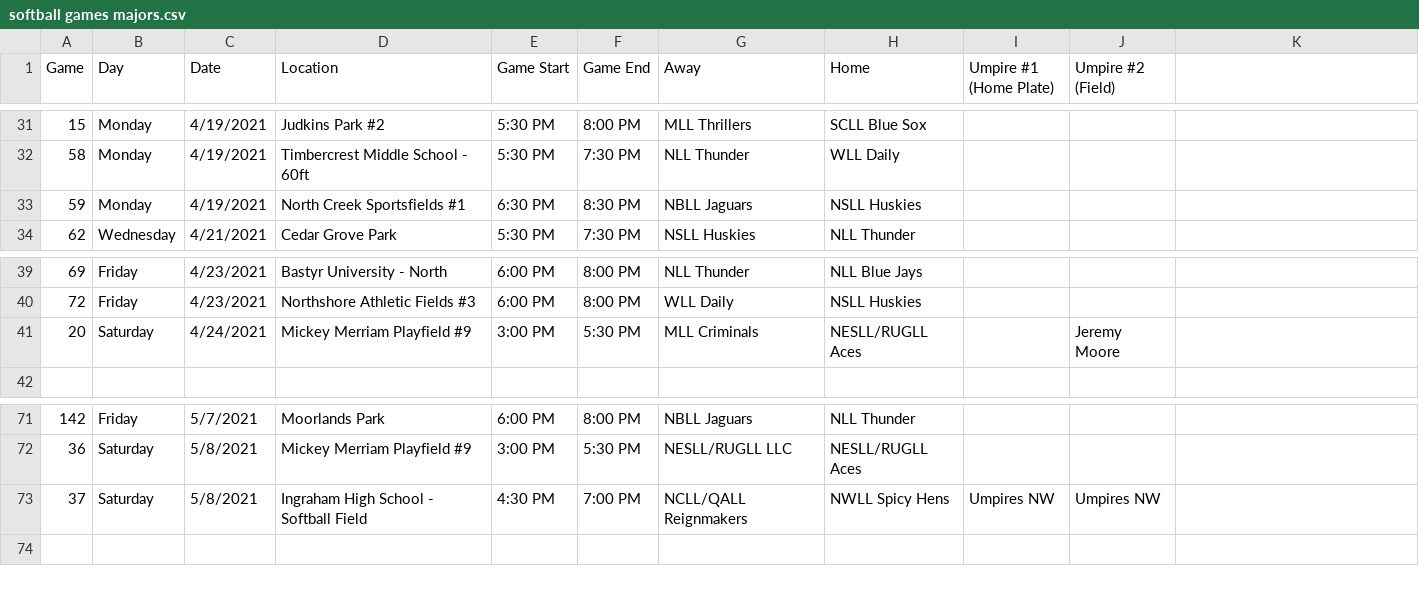
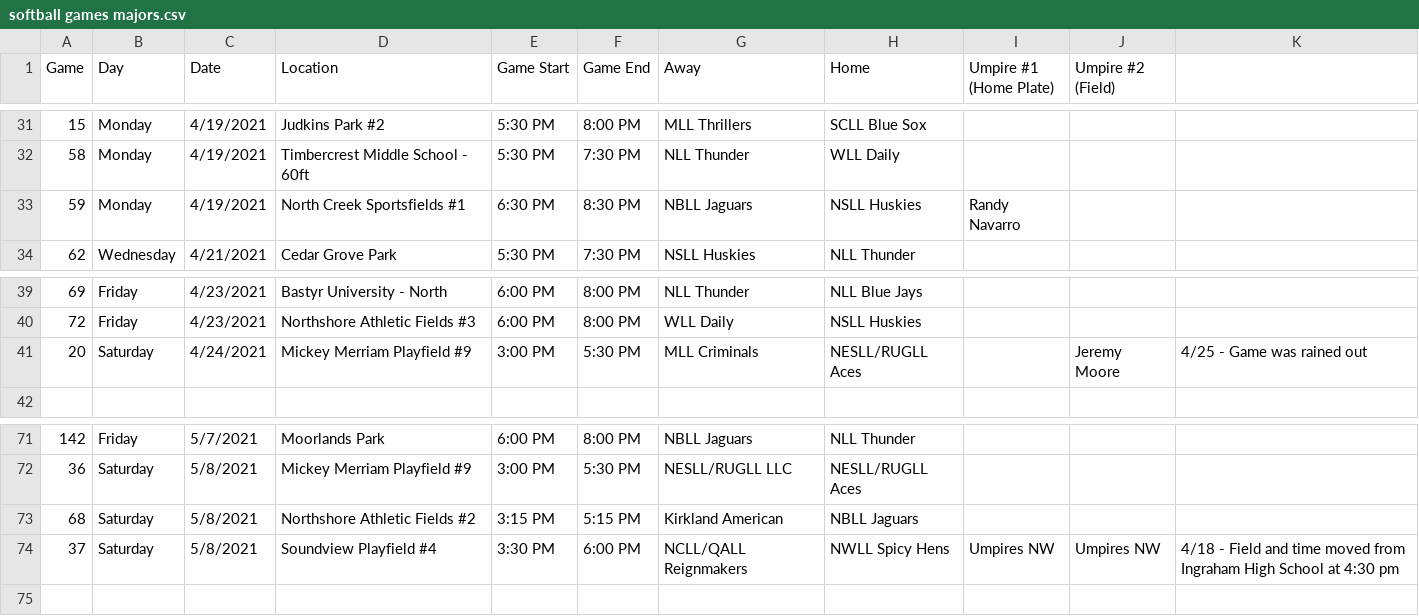
Before and after one commit to ncllball/ncll-schedule, a CSV file: original_games/softball games majors.csv, drawn as a sheet; only a part is shown, gaps mark what is left out; addresses are those after the commit; the diff names each change by its address in the sheet, - before the commit and + after, or states it on an @@ line.

```diff
--- a/original_games/softball games majors.csv
+++ b/original_games/softball games majors.csv
-I33 (Umpire #1 (Home Plate)): (empty)
+I33 (Umpire #1 (Home Plate)): Randy Navarro
-K41: (empty)
+K41: 4/25 - Game was rained out
+row 73: 68 | Saturday | 5/8/2021 | Northshore Athletic Fields #2 | 3:15 PM | 5:15 PM | Kirkland American | NBLL Jaguars
-D74 (Location): Ingraham High School - Softball Field
+D74 (Location): Soundview Playfield #4
-E74 (Game Start): 4:30 PM
+E74 (Game Start): 3:30 PM
-F74 (Game End): 7:00 PM
+F74 (Game End): 6:00 PM
-K74: (empty)
+K74: 4/18 - Field and time moved from Ingraham High School at 4:30 pm
```
Also changed, not shown: original_games/softball games aaa.csv.
